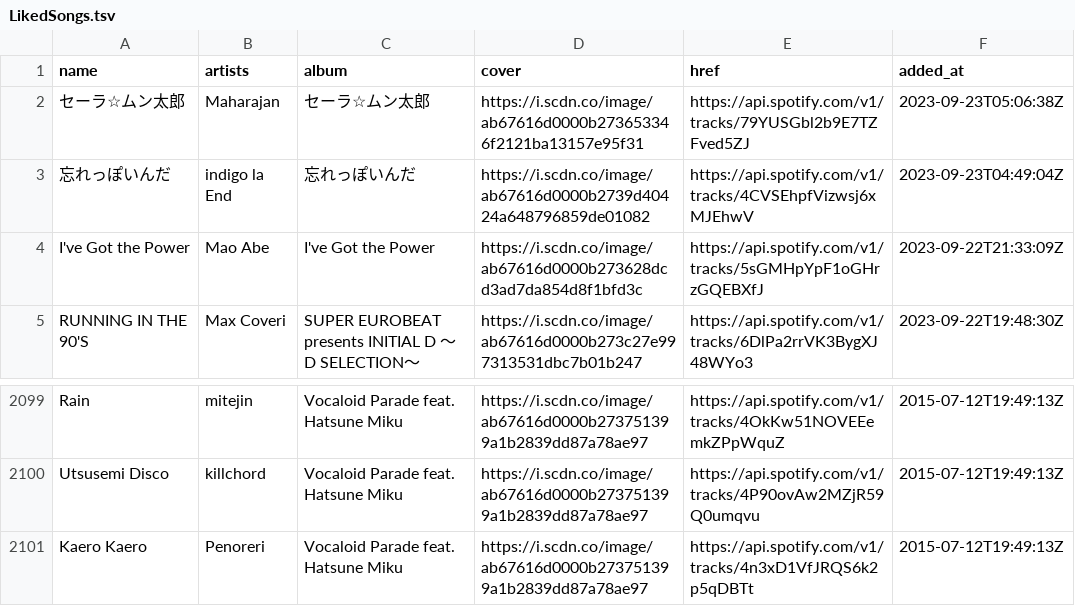
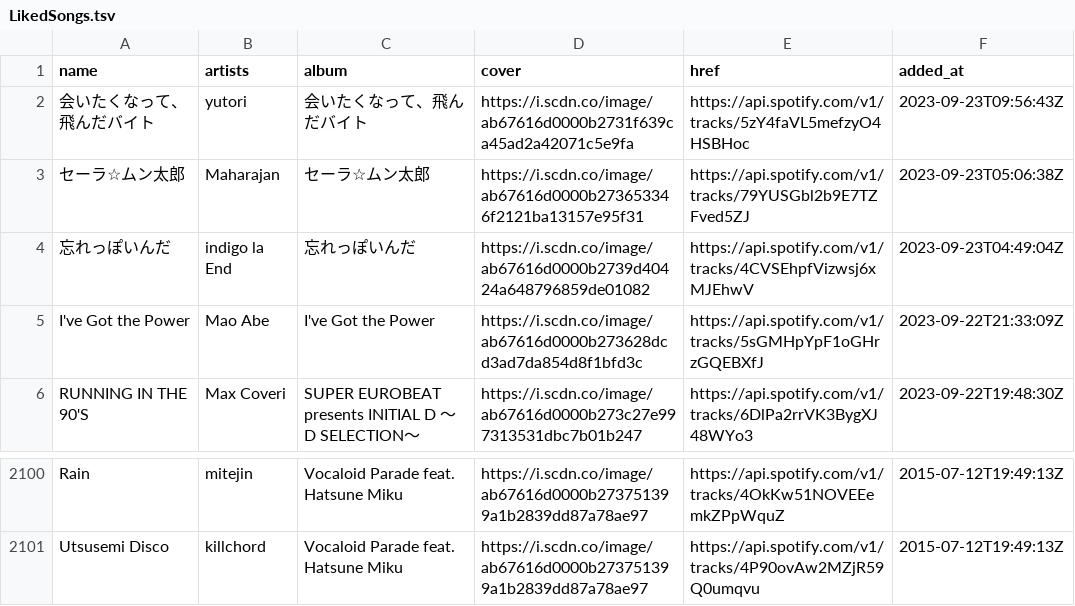
Before and after one commit to nyok/MySpotifyLikedSongs, a TSV file: LikedSongs/LikedSongs.tsv, drawn as a sheet; only a part is shown, gaps mark what is left out.

Commit message:
New songs (Automatic update)

```diff
--- a/LikedSongs/LikedSongs.tsv
+++ b/LikedSongs/LikedSongs.tsv
@@ -1,2 +1,3 @@
 name	artists	album	cover	href	added_at
+会いたくなって、飛んだバイト	yutori	会いたくなって、飛んだバイト	https://i.scdn.co/image/ab67616d0000b2731f639ca45ad2a42071c5e9fa	https://api.spotify.com/v1/tracks/5zY4faVL5mefzyO4HSBHoc	2023-09-23T09:56:43Z
 セーラ☆ムン太郎	Maharajan	セーラ☆ムン太郎	https://i.scdn.co/image/ab67616d0000b273653346f2121ba13157e95f31	https://api.spotify.com/v1/tracks/79YUSGbl2b9E7TZFved5ZJ	2023-09-23T05:06:38Z
@@ -2100,2 +2101 @@ Rain	mitejin	Vocaloid Parade feat. Hatsune Miku	https://i.scdn.co/image/ab67616d
 Utsusemi Disco	killchord	Vocaloid Parade feat. Hatsune Miku	https://i.scdn.co/image/ab67616d0000b273751399a1b2839dd87a78ae97	https://api.spotify.com/v1/tracks/4P90ovAw2MZjR59Q0umqvu	2015-07-12T19:49:13Z
-Kaero Kaero	Penoreri	Vocaloid Parade feat. Hatsune Miku	https://i.scdn.co/image/ab67616d0000b273751399a1b2839dd87a78ae97	https://api.spotify.com/v1/tracks/4n3xD1VfJRQS6k2p5qDBTt	2015-07-12T19:49:13Z
```
